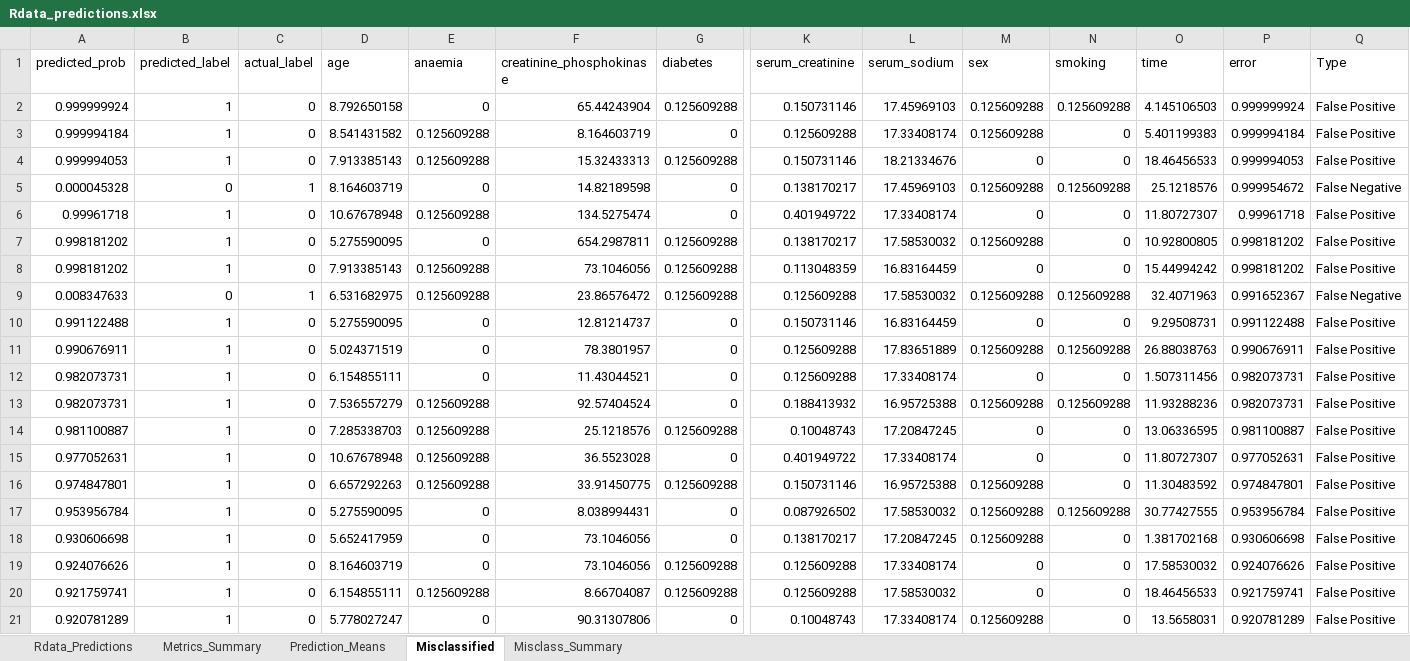
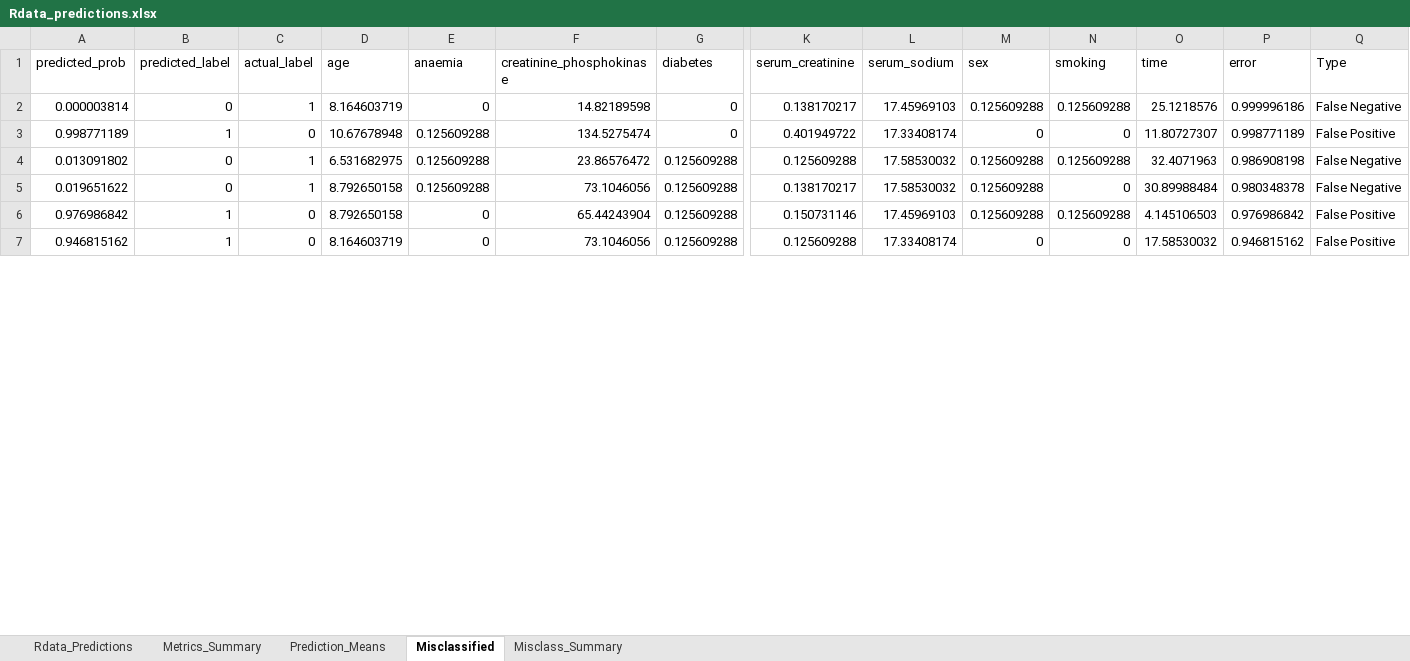
Before and after one commit to MatHatter/DESONN, an Excel workbook: Rdata_predictions.xlsx, sheet Misclassified, drawn as a sheet; only a part is shown, gaps mark what is left out; values as stored, in another font and other column widths than the file's, no borders; removed rows and columns are numbered as before the commit, all else as after; rows hold the shown columns only; the diff covers the shown part only; the diff names each change by its address in the sheet, - before the commit and + after, or states it on an @@ line.

Commit message:
v4.4.2: snapshot of best performing model for reference. Tuned accuracy = 97.875% (final best threshold before return = 0.62). Background validation accuracy = 97.25% at epoch 117. Best training accuracy = 95.44% at epoch 89. Run done with ensemble = FALSE, one NUM network (single model). This best model originated around the 3.6–3.9 error range, but no designated push was made at that time — this snapshot preserves it explicitly.
Side note: temporary fix applied for 'cat' epoch learning-rate print in the L2-regularized epoch loop — removed and re-pasted the line to clear any hidden chars. Also noticed prior saves were going to the wrong directory, so unsure if that contributed. Treating this as an immediate (possibly non-permanent) fix.

```diff
--- a/Rdata_predictions.xlsx (sheet Misclassified)
+++ b/Rdata_predictions.xlsx (sheet Misclassified)
-row 2: 0.999999924 | 1 | 0 | 8.792650158 | 0 | 65.44243904 | 0.125609288 | 0.150731146 | 17.45969103 | 0.125609288 | 0.125609288 | 4.145106503 | 0.999999924 | False Positive
-row 3: 0.999994184 | 1 | 0 | 8.541431582 | 0.125609288 | 8.164603719 | 0 | 0.125609288 | 17.33408174 | 0.125609288 | 0 | 5.401199383 | 0.999994184 | False Positive
-row 4: 0.999994053 | 1 | 0 | 7.913385143 | 0.125609288 | 15.32433313 | 0.125609288 | 0.150731146 | 18.21334676 | 0 | 0 | 18.46456533 | 0.999994053 | False Positive
-A2 (predicted_prob): 0.000045328
+A2 (predicted_prob): 0.000003814
-P2 (error): 0.999954672
+P2 (error): 0.999996186
-A3 (predicted_prob): 0.99961718
+A3 (predicted_prob): 0.998771189
-P3 (error): 0.99961718
+P3 (error): 0.998771189
-row 7: 0.998181202 | 1 | 0 | 5.275590095 | 0 | 654.2987811 | 0.125609288 | 0.138170217 | 17.58530032 | 0.125609288 | 0 | 10.92800805 | 0.998181202 | False Positive
-row 8: 0.998181202 | 1 | 0 | 7.913385143 | 0.125609288 | 73.1046056 | 0.125609288 | 0.113048359 | 16.83164459 | 0 | 0 | 15.44994242 | 0.998181202 | False Positive
-A4 (predicted_prob): 0.008347633
+A4 (predicted_prob): 0.013091802
-P4 (error): 0.991652367
+P4 (error): 0.986908198
-row 10: 0.991122488 | 1 | 0 | 5.275590095 | 0 | 12.81214737 | 0 | 0.150731146 | 16.83164459 | 0 | 0 | 9.29508731 | 0.991122488 | False Positive
-row 11: 0.990676911 | 1 | 0 | 5.024371519 | 0 | 78.3801957 | 0 | 0.125609288 | 17.83651889 | 0.125609288 | 0.125609288 | 26.88038763 | 0.990676911 | False Positive
-row 12: 0.982073731 | 1 | 0 | 6.154855111 | 0 | 11.43044521 | 0 | 0.125609288 | 17.33408174 | 0 | 0 | 1.507311456 | 0.982073731 | False Positive
-row 13: 0.982073731 | 1 | 0 | 7.536557279 | 0.125609288 | 92.57404524 | 0 | 0.188413932 | 16.95725388 | 0.125609288 | 0.125609288 | 11.93288236 | 0.982073731 | False Positive
-row 14: 0.981100887 | 1 | 0 | 7.285338703 | 0.125609288 | 25.1218576 | 0.125609288 | 0.10048743 | 17.20847245 | 0 | 0 | 13.06336595 | 0.981100887 | False Positive
-row 15: 0.977052631 | 1 | 0 | 10.67678948 | 0.125609288 | 36.5523028 | 0 | 0.401949722 | 17.33408174 | 0 | 0 | 11.80727307 | 0.977052631 | False Positive
-row 16: 0.974847801 | 1 | 0 | 6.657292263 | 0.125609288 | 33.91450775 | 0.125609288 | 0.150731146 | 16.95725388 | 0.125609288 | 0 | 11.30483592 | 0.974847801 | False Positive
-row 17: 0.953956784 | 1 | 0 | 5.275590095 | 0 | 8.038994431 | 0 | 0.087926502 | 17.58530032 | 0.125609288 | 0.125609288 | 30.77427555 | 0.953956784 | False Positive
-row 18: 0.930606698 | 1 | 0 | 5.652417959 | 0 | 73.1046056 | 0 | 0.138170217 | 17.20847245 | 0.125609288 | 0 | 1.381702168 | 0.930606698 | False Positive
+row 5: 0.019651622 | 0 | 1 | 8.792650158 | 0.125609288 | 73.1046056 | 0.125609288 | 0.138170217 | 17.58530032 | 0.125609288 | 0 | 30.89988484 | 0.980348378 | False Negative
+row 6: 0.976986842 | 1 | 0 | 8.792650158 | 0 | 65.44243904 | 0.125609288 | 0.150731146 | 17.45969103 | 0.125609288 | 0.125609288 | 4.145106503 | 0.976986842 | False Positive
-A7 (predicted_prob): 0.924076626
+A7 (predicted_prob): 0.946815162
-P7 (error): 0.924076626
+P7 (error): 0.946815162
-row 20: 0.921759741 | 1 | 0 | 6.154855111 | 0.125609288 | 8.66704087 | 0.125609288 | 0.125609288 | 17.58530032 | 0 | 0 | 18.46456533 | 0.921759741 | False Positive
-row 21: 0.920781289 | 1 | 0 | 5.778027247 | 0 | 90.31307806 | 0 | 0.10048743 | 17.33408174 | 0.125609288 | 0 | 13.5658031 | 0.920781289 | False Positive
```
Also changed, not shown: 8 added rows, 14 removed rows and 6 edited cells elsewhere in this sheet, sheet Rdata_Predictions, sheet Metrics_Summary, sheet Misclass_Summary, sheet Prediction_Means, charts or pictures, 16 other files.
